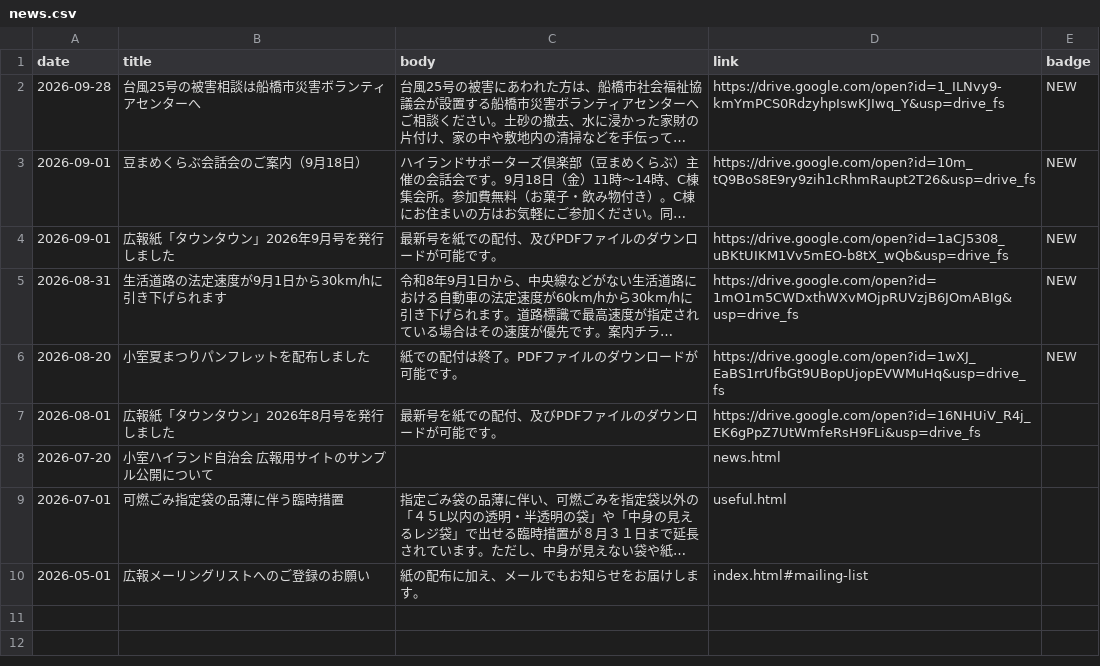
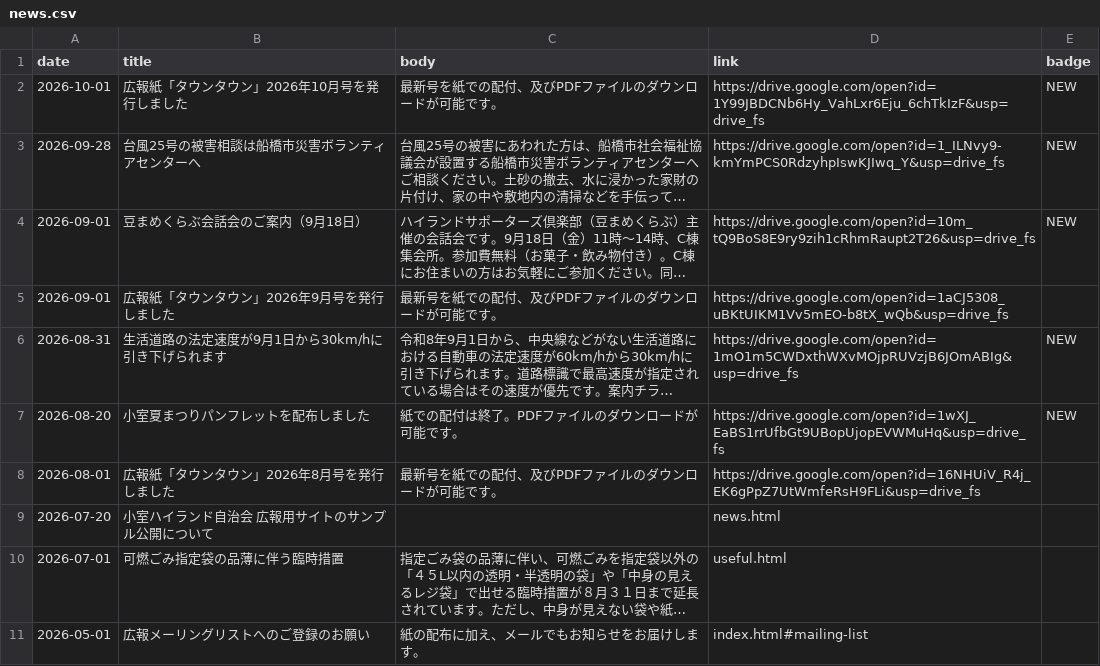
Before and after one commit to jichikai-kmr-hl/jichikai-kmr-hl.github.io, a CSV file: data/news.csv, drawn as a sheet; long unchanged cells end in …; addresses are those after the commit; the diff names each change by its address in the sheet, - before the commit and + after, or states it on an @@ line.

```diff
--- a/data/news.csv
+++ b/data/news.csv
+row 2: 2026-10-01 | 広報紙「タウンタウン」2026年10月号を発行しました | 最新号を紙での配付、及びPDFファイルのダウンロードが可能です。 | https://drive.google.com/open?id=1Y99JBDCNb6Hy_VahLxr6Eju_6chTkIzF&usp=drive_fs | NEW
-E5 (badge): NEW
+E5 (badge): (empty)
```
Also changed, not shown: data/newsletters.csv, 2 other files.
